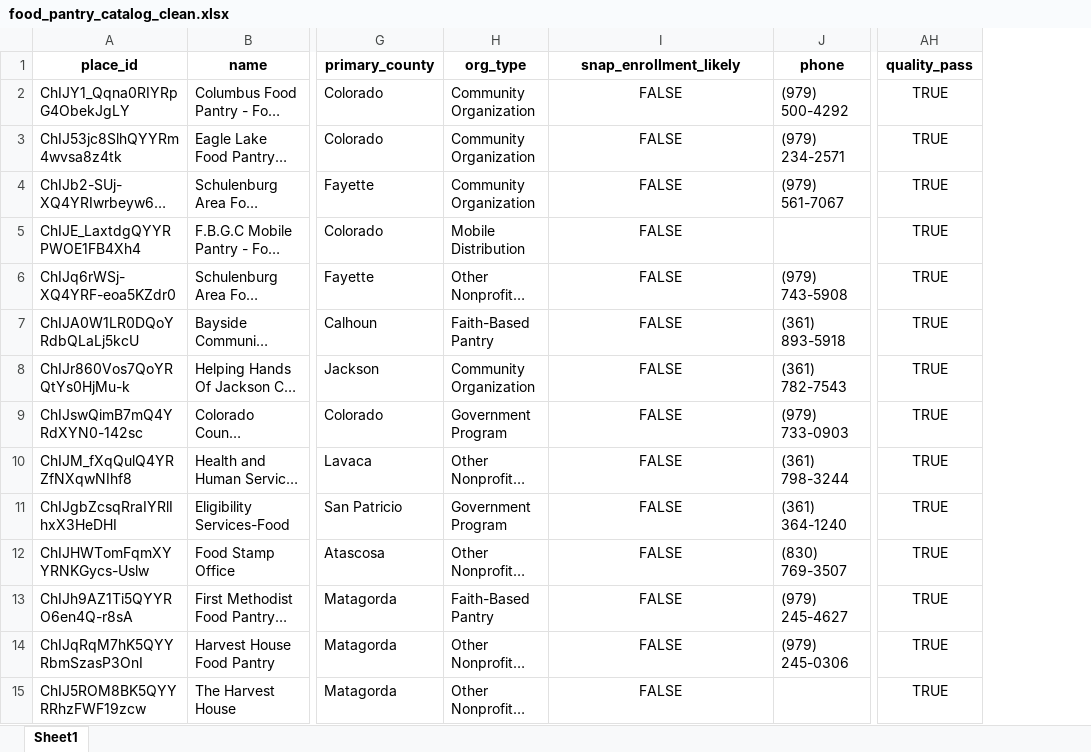
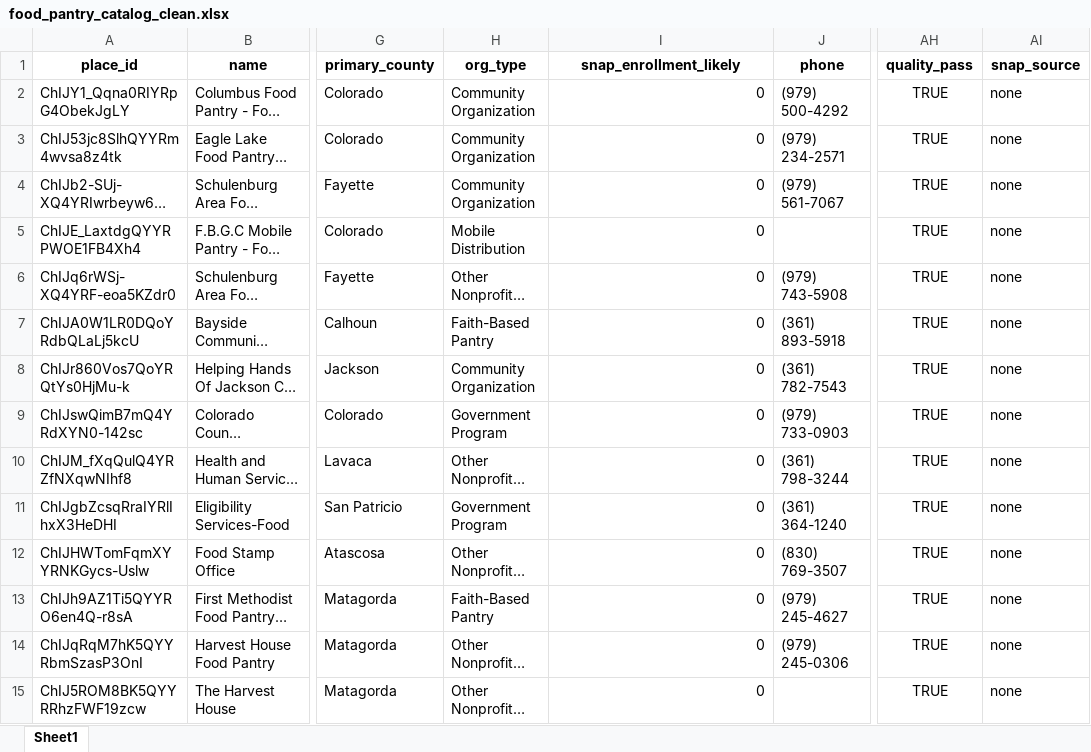
Before and after one commit to LarkinOhern/snap-mhm, an Excel workbook: food_pantry_catalog_clean.xlsx, sheet Sheet1, drawn as a sheet; only a part is shown, gaps mark what is left out; long unchanged cells end in …; values as stored, in another font and other column widths than the file's, no borders; the diff covers the shown part only; the diff names each change by its address in the sheet, - before the commit and + after, or states it on an @@ line.

```diff
--- a/food_pantry_catalog_clean.xlsx (sheet Sheet1)
+++ b/food_pantry_catalog_clean.xlsx (sheet Sheet1)
+column AI (snap_source), rows 2-15: all none
-I2:I15 (snap_enrollment_likely): FALSE
+I2:I15 (snap_enrollment_likely): 0
-I2:I15 alignment: center
+I2:I15 alignment: right
```
Also changed, not shown: 619 edited cells and cell formats elsewhere in this sheet, food_access_county.xlsx, 3 other files.
